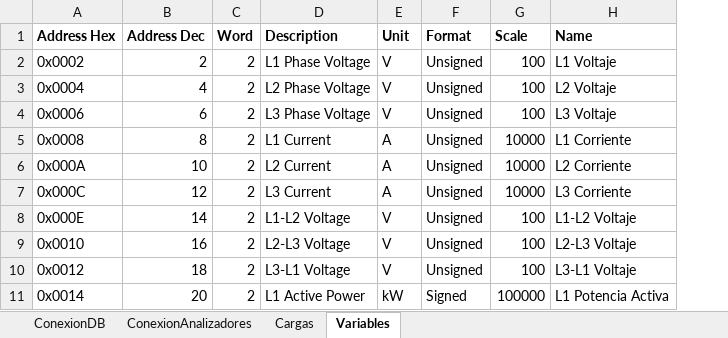
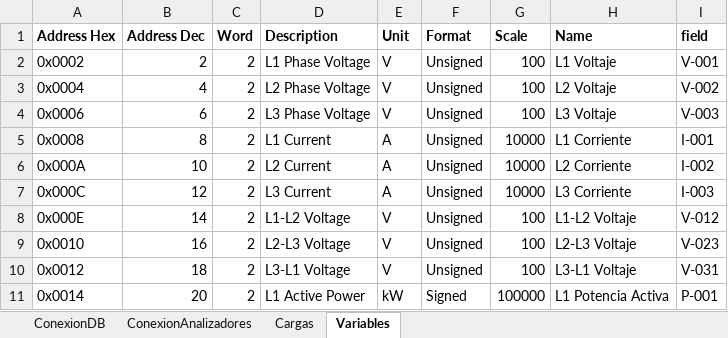
Before and after one commit to andeusse/project-cali, an Excel workbook: collector/Registros_Modbus.xlsx, sheet Variables, drawn as a sheet; only a part is shown; values as stored, in another font and other column widths than the file's, no borders; the diff names each change by its address in the sheet, - before the commit and + after, or states it on an @@ line.

```diff
--- a/collector/Registros_Modbus.xlsx (sheet Variables)
+++ b/collector/Registros_Modbus.xlsx (sheet Variables)
+column I (field), rows 2-11: V-001 | V-002 | V-003 | I-001 | I-002 | I-003 | V-012 | V-023 | V-031 | P-001
```
Also changed, not shown: sheet ConexionDB, sheet Cargas, sheet ConexionAnalizadores.
